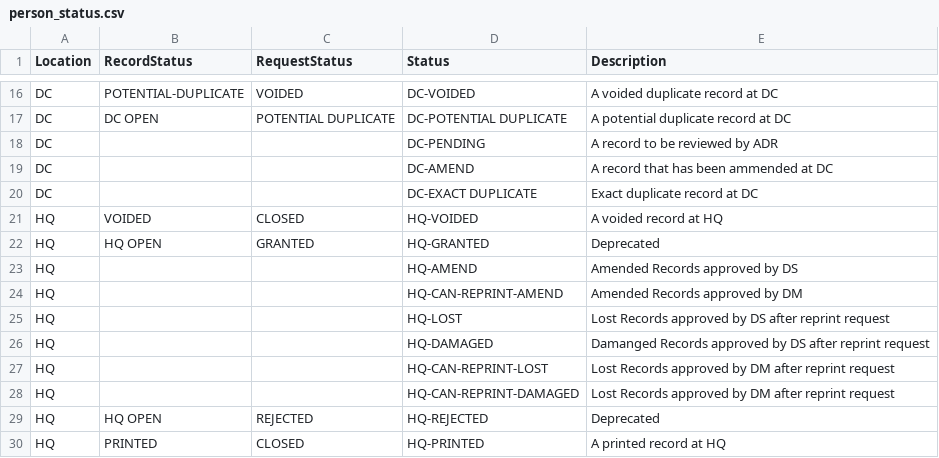
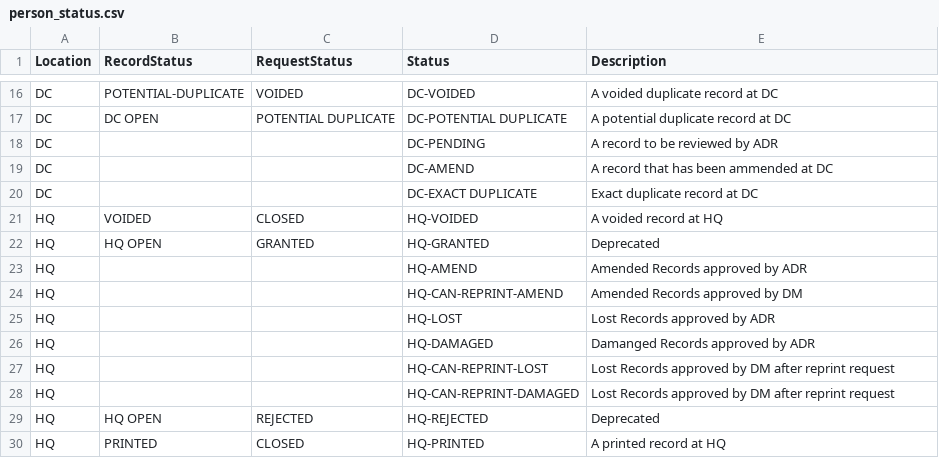
Before and after one commit to HISMalawi/eBRS-HQ-2.0, a CSV file: app/assets/data/person_status.csv, drawn as a sheet; only a part is shown, gaps mark what is left out.

Commit message:
Amendments

```diff
--- a/app/assets/data/person_status.csv
+++ b/app/assets/data/person_status.csv
@@ -22,6 +22,6 @@ HQ,VOIDED,CLOSED,HQ-VOIDED,A voided record at HQ
 HQ,HQ OPEN,GRANTED,HQ-GRANTED,Deprecated
-HQ,,,HQ-AMEND,Amended Records approved by DS
+HQ,,,HQ-AMEND,Amended Records approved by ADR
 HQ,,,HQ-CAN-REPRINT-AMEND,Amended Records approved by DM
-HQ,,,HQ-LOST, Lost Records approved by DS after reprint request
-HQ,,,HQ-DAMAGED,Damanged Records approved by DS after reprint request
+HQ,,,HQ-LOST, Lost Records approved by ADR
+HQ,,,HQ-DAMAGED,Damanged Records approved by ADR
 HQ,,,HQ-CAN-REPRINT-LOST, Lost Records approved by DM after reprint request
```
